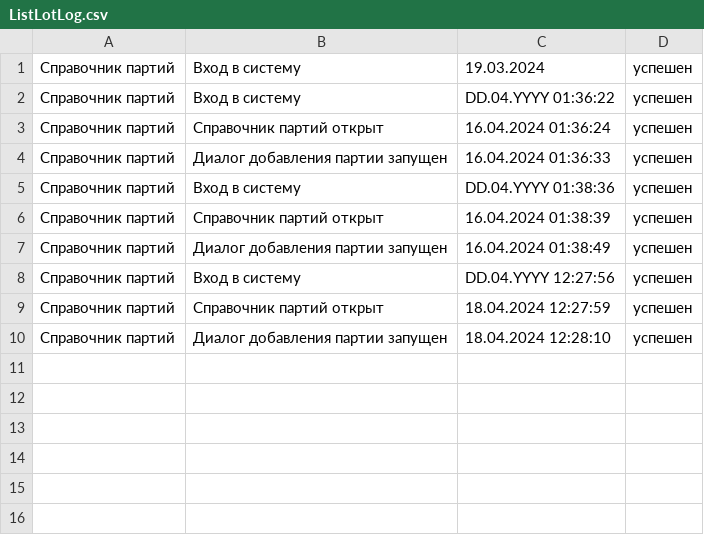
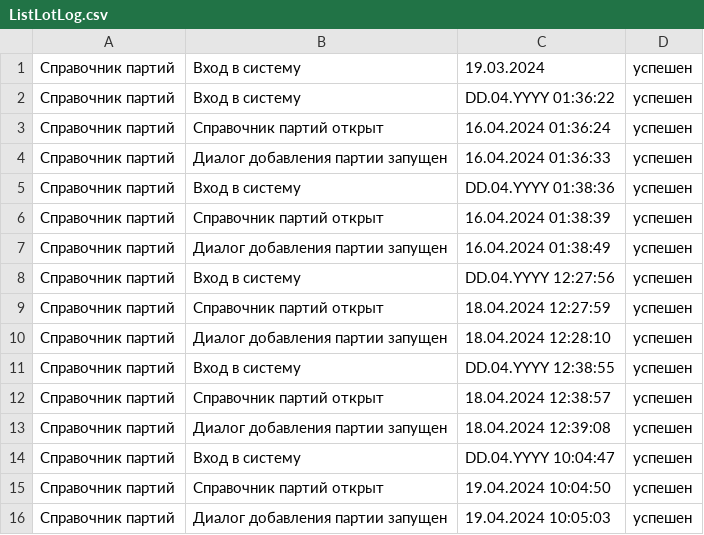
Before and after one commit to vladimircherepanov/uipath, a CSV file: Processes/TestCaces/Alexey/LOG/ListLotLog.csv, drawn as a sheet.

Commit message:
выбр среды и справочник партии

```diff
--- a/Processes/TestCaces/Alexey/LOG/ListLotLog.csv
+++ b/Processes/TestCaces/Alexey/LOG/ListLotLog.csv
@@ -10 +10,7 @@
 Справочник партий,Диалог добавления партии запущен,18.04.2024 12:28:10,успешен
+Справочник партий,Вход в систему,DD.04.YYYY 12:38:55,успешен
+Справочник партий,Справочник партий открыт,18.04.2024 12:38:57,успешен
+Справочник партий,Диалог добавления партии запущен,18.04.2024 12:39:08,успешен
+Справочник партий,Вход в систему,DD.04.YYYY 10:04:47,успешен
+Справочник партий,Справочник партий открыт,19.04.2024 10:04:50,успешен
+Справочник партий,Диалог добавления партии запущен,19.04.2024 10:05:03,успешен
```
Also changed, not shown: 3 other files.
